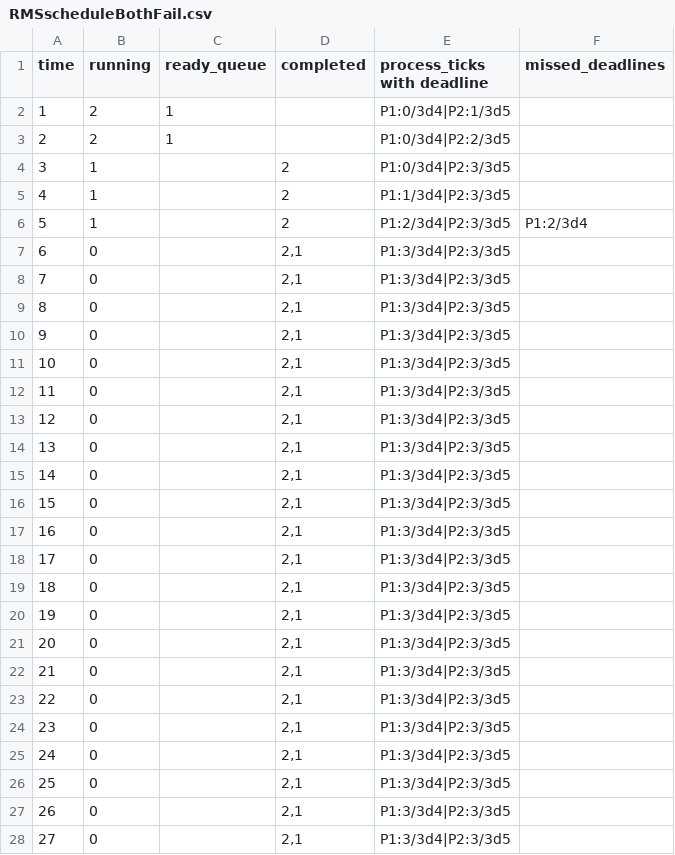
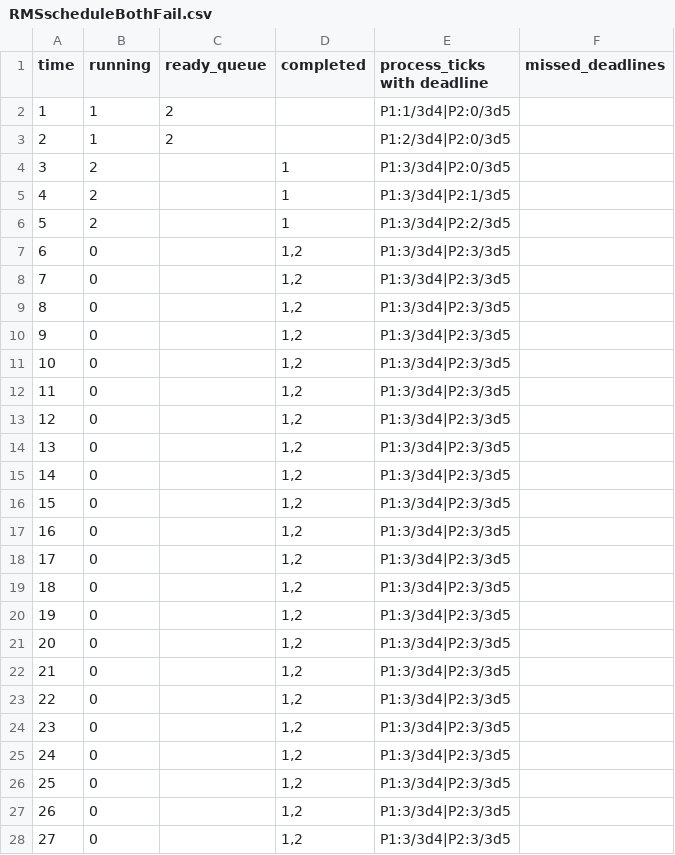
Before and after one commit to KyeYongChoo/fyp_scheduling_algorithms, a CSV file: SampleSchedules/RMS/RMSscheduleBothFail.csv, drawn as a sheet; only a part is shown; the diff covers the shown part only.

Commit message:
Completed SJF and SRTF starvation presence proofs, Refactored init conditions into simp lemmas, fixed RMS bug, refactored starvation for nonpreemptive processes into another file

```diff
--- a/SampleSchedules/RMS/RMSscheduleBothFail.csv
+++ b/SampleSchedules/RMS/RMSscheduleBothFail.csv
@@ -1,28 +1,28 @@
 time,running,ready_queue,completed,process_ticks with deadline,missed_deadlines
-1,2,"1","","P1:0/3d4|P2:1/3d5",
-2,2,"1","","P1:0/3d4|P2:2/3d5",
-3,1,"","2","P1:0/3d4|P2:3/3d5",
-4,1,"","2","P1:1/3d4|P2:3/3d5",
-5,1,"","2","P1:2/3d4|P2:3/3d5",P1:2/3d4
-6,0,"","2,1","P1:3/3d4|P2:3/3d5",
-7,0,"","2,1","P1:3/3d4|P2:3/3d5",
-8,0,"","2,1","P1:3/3d4|P2:3/3d5",
-9,0,"","2,1","P1:3/3d4|P2:3/3d5",
-10,0,"","2,1","P1:3/3d4|P2:3/3d5",
-11,0,"","2,1","P1:3/3d4|P2:3/3d5",
-12,0,"","2,1","P1:3/3d4|P2:3/3d5",
-13,0,"","2,1","P1:3/3d4|P2:3/3d5",
-14,0,"","2,1","P1:3/3d4|P2:3/3d5",
-15,0,"","2,1","P1:3/3d4|P2:3/3d5",
-16,0,"","2,1","P1:3/3d4|P2:3/3d5",
-17,0,"","2,1","P1:3/3d4|P2:3/3d5",
-18,0,"","2,1","P1:3/3d4|P2:3/3d5",
-19,0,"","2,1","P1:3/3d4|P2:3/3d5",
-20,0,"","2,1","P1:3/3d4|P2:3/3d5",
-21,0,"","2,1","P1:3/3d4|P2:3/3d5",
-22,0,"","2,1","P1:3/3d4|P2:3/3d5",
-23,0,"","2,1","P1:3/3d4|P2:3/3d5",
-24,0,"","2,1","P1:3/3d4|P2:3/3d5",
-25,0,"","2,1","P1:3/3d4|P2:3/3d5",
-26,0,"","2,1","P1:3/3d4|P2:3/3d5",
-27,0,"","2,1","P1:3/3d4|P2:3/3d5",
+1,1,"2","","P1:1/3d4|P2:0/3d5",
+2,1,"2","","P1:2/3d4|P2:0/3d5",
+3,2,"","1","P1:3/3d4|P2:0/3d5",
+4,2,"","1","P1:3/3d4|P2:1/3d5",
+5,2,"","1","P1:3/3d4|P2:2/3d5",
+6,0,"","1,2","P1:3/3d4|P2:3/3d5",
+7,0,"","1,2","P1:3/3d4|P2:3/3d5",
+8,0,"","1,2","P1:3/3d4|P2:3/3d5",
+9,0,"","1,2","P1:3/3d4|P2:3/3d5",
+10,0,"","1,2","P1:3/3d4|P2:3/3d5",
+11,0,"","1,2","P1:3/3d4|P2:3/3d5",
+12,0,"","1,2","P1:3/3d4|P2:3/3d5",
+13,0,"","1,2","P1:3/3d4|P2:3/3d5",
+14,0,"","1,2","P1:3/3d4|P2:3/3d5",
+15,0,"","1,2","P1:3/3d4|P2:3/3d5",
+16,0,"","1,2","P1:3/3d4|P2:3/3d5",
+17,0,"","1,2","P1:3/3d4|P2:3/3d5",
+18,0,"","1,2","P1:3/3d4|P2:3/3d5",
+19,0,"","1,2","P1:3/3d4|P2:3/3d5",
+20,0,"","1,2","P1:3/3d4|P2:3/3d5",
+21,0,"","1,2","P1:3/3d4|P2:3/3d5",
+22,0,"","1,2","P1:3/3d4|P2:3/3d5",
+23,0,"","1,2","P1:3/3d4|P2:3/3d5",
+24,0,"","1,2","P1:3/3d4|P2:3/3d5",
+25,0,"","1,2","P1:3/3d4|P2:3/3d5",
+26,0,"","1,2","P1:3/3d4|P2:3/3d5",
+27,0,"","1,2","P1:3/3d4|P2:3/3d5",
```
Also changed, not shown: 4 edited cells elsewhere in this file, 10 other files.
